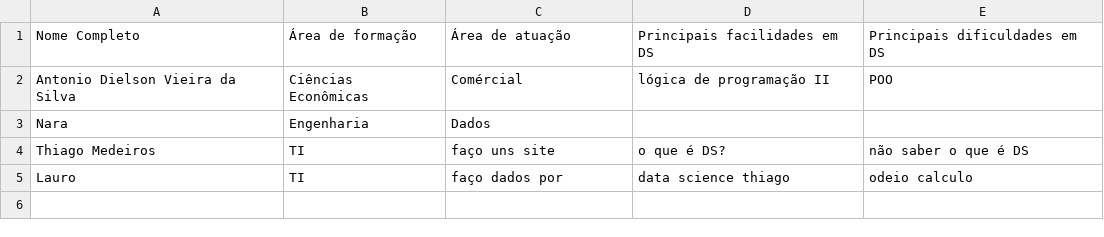
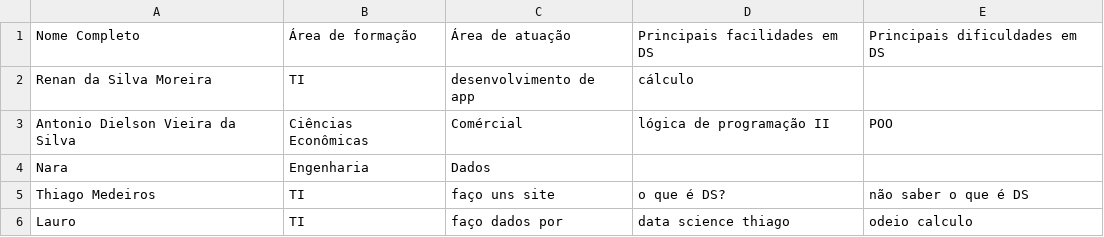
Before and after one commit to laurinhocode/Ada_Tech_DS_PY_004, a CSV file: Ada_Tech_DS_PY_004.csv, drawn as a sheet; the diff names each change by its address in the sheet, - before the commit and + after, or states it on an @@ line.

Commit message:
11/09 commit (#8)
Co-authored-by: Lauro <costalauro@hotmail.com>

```diff
--- a/Ada_Tech_DS_PY_004.csv
+++ b/Ada_Tech_DS_PY_004.csv
+row 2: Renan da Silva Moreira | TI | desenvolvimento de app | cálculo
```
